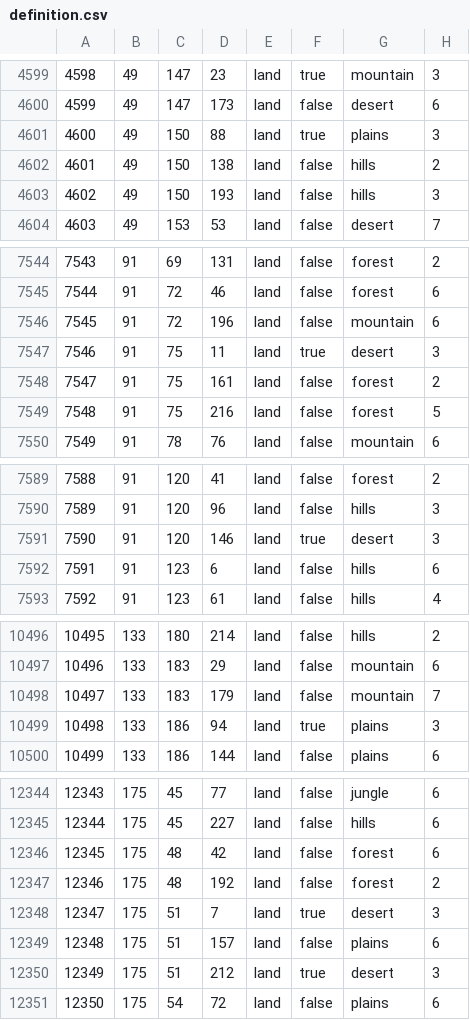
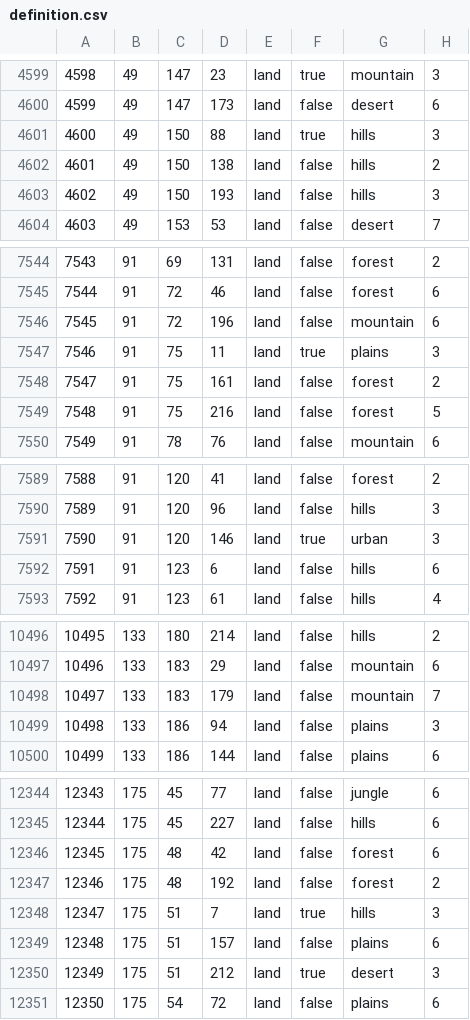
Before and after one commit to Cold-War-Iron-Curtain-Dev-Team/ColdWarIronCurtain, a CSV file: Cold War Iron Curtain/map/definition.csv, drawn as a sheet; only a part is shown, gaps mark what is left out; the diff covers the shown part only.

```diff
--- a/Cold War Iron Curtain/map/definition.csv
+++ b/Cold War Iron Curtain/map/definition.csv
@@ -4600,3 +4600,3 @@
 4599;49;147;173;land;false;desert;6
-4600;49;150;88;land;true;plains;3
+4600;49;150;88;land;true;hills;3
 4601;49;150;138;land;false;hills;2
@@ -7546,3 +7546,3 @@
 7545;91;72;196;land;false;mountain;6
-7546;91;75;11;land;true;desert;3
+7546;91;75;11;land;true;plains;3
 7547;91;75;161;land;false;forest;2
@@ -7590,3 +7590,3 @@
 7589;91;120;96;land;false;hills;3
-7590;91;120;146;land;true;desert;3
+7590;91;120;146;land;true;urban;3
 7591;91;123;6;land;false;hills;6
@@ -10498,3 +10498,3 @@
 10497;133;183;179;land;false;mountain;7
-10498;133;186;94;land;true;plains;3
+10498;133;186;94;land;false;plains;3
 10499;133;186;144;land;false;plains;6
@@ -12347,3 +12347,3 @@
 12346;175;48;192;land;false;forest;2
-12347;175;51;7;land;true;desert;3
+12347;175;51;7;land;true;hills;3
 12348;175;51;157;land;false;plains;6
```
Also changed, not shown: 3 added rows and 23 edited cells elsewhere in this file, 19 other files.
